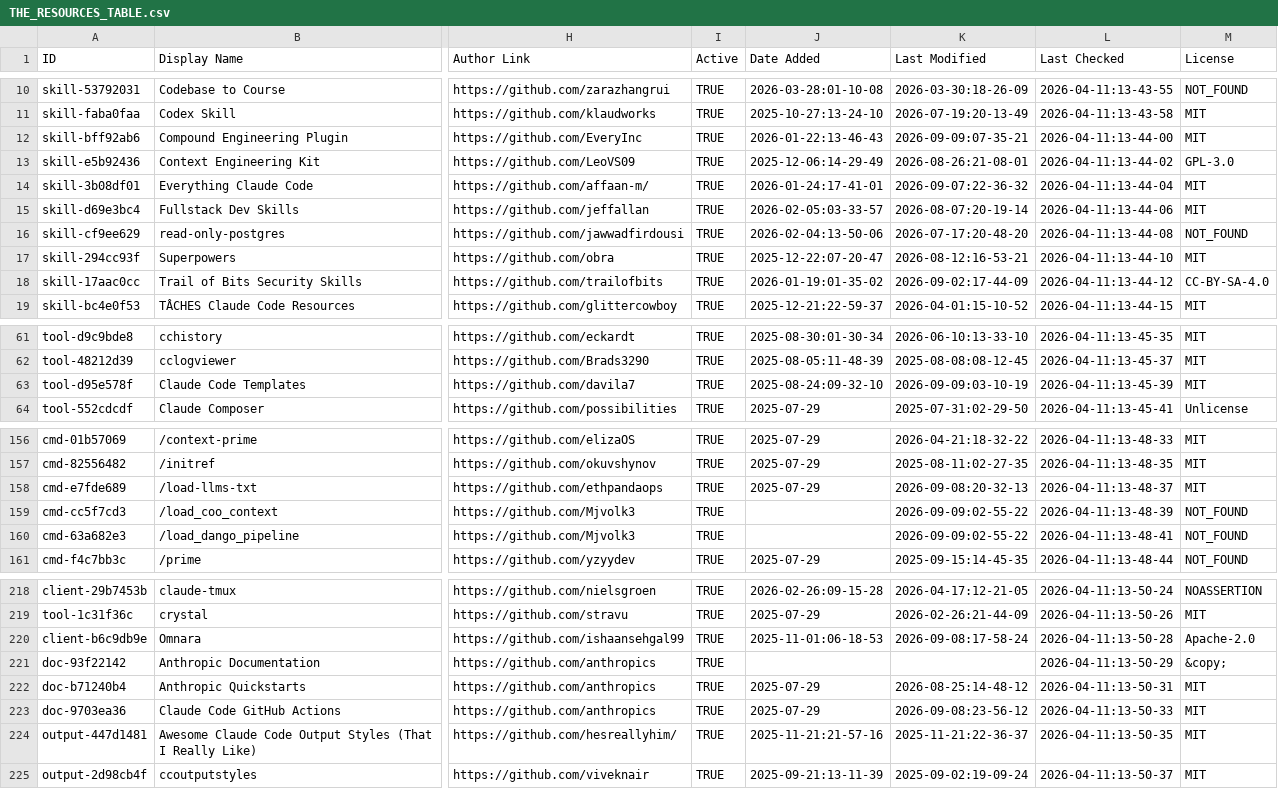
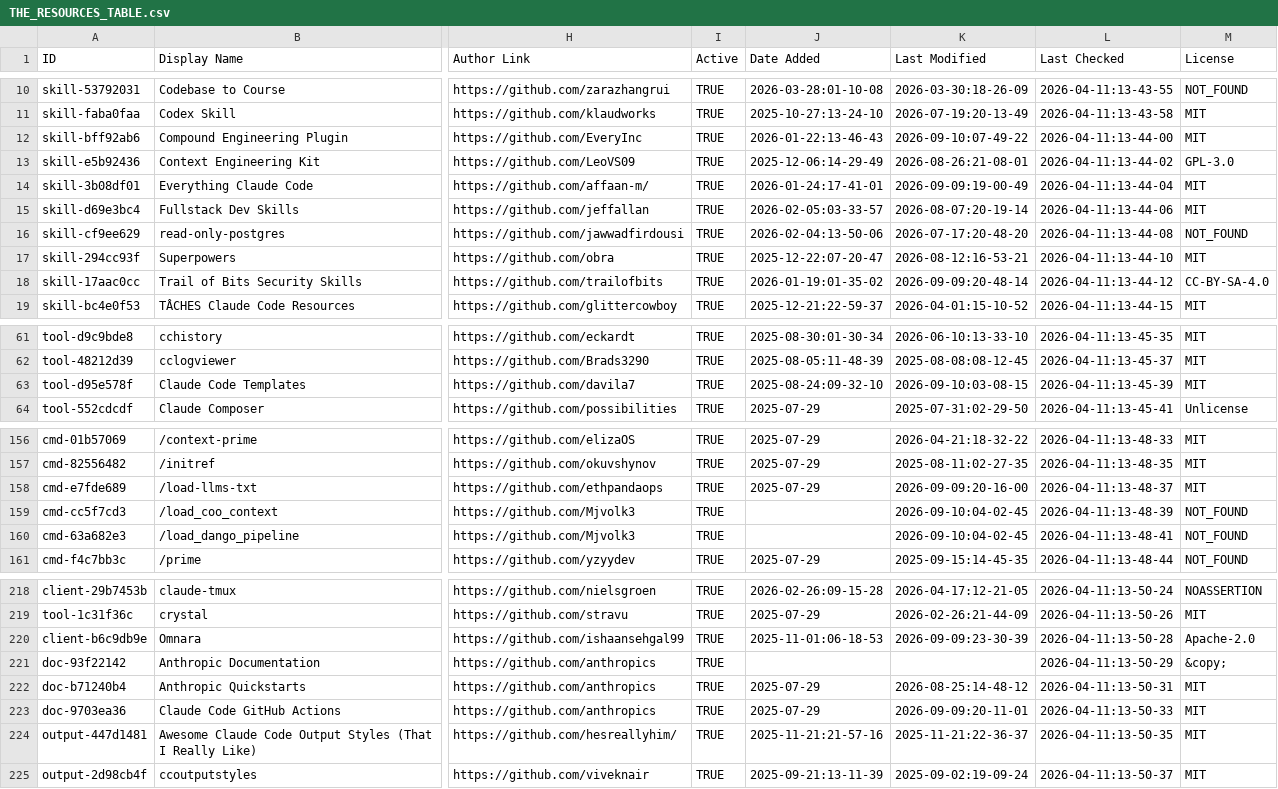
Before and after one commit to teodororo/awesome-claude-code, a CSV file: THE_RESOURCES_TABLE.csv, drawn as a sheet; only a part is shown, gaps mark what is left out; the diff covers the shown part only; the diff names each change by its address in the sheet, - before the commit and + after, or states it on an @@ line.

```diff
--- a/THE_RESOURCES_TABLE.csv
+++ b/THE_RESOURCES_TABLE.csv
-K12 (Last Modified): 2026-09-09:07-35-21
+K12 (Last Modified): 2026-09-10:07-49-22
-K14 (Last Modified): 2026-09-07:22-36-32
+K14 (Last Modified): 2026-09-09:19-00-49
-K18 (Last Modified): 2026-09-02:17-44-09
+K18 (Last Modified): 2026-09-09:20-48-14
-K63 (Last Modified): 2026-09-09:03-10-19
+K63 (Last Modified): 2026-09-10:03-08-15
-K158 (Last Modified): 2026-09-08:20-32-13
+K158 (Last Modified): 2026-09-09:20-16-00
-K159:K160 (Last Modified): 2026-09-09:02-55-22
+K159:K160 (Last Modified): 2026-09-10:04-02-45
-K220 (Last Modified): 2026-09-08:17-58-24
+K220 (Last Modified): 2026-09-09:23-30-39
-K223 (Last Modified): 2026-09-08:23-56-12
+K223 (Last Modified): 2026-09-09:20-11-01
```
Also changed, not shown: 46 edited cells elsewhere in this file.
